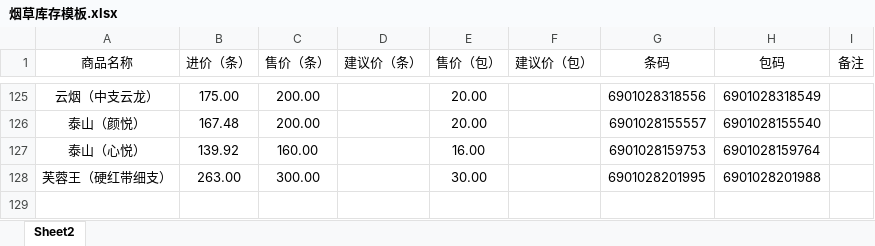
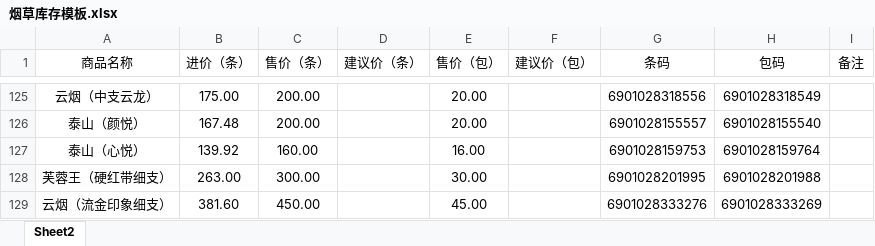
Before and after one commit to xiaolong110746/product-search-app, an Excel workbook: 烟草库存模板.xlsx, sheet Sheet2, drawn as a sheet; only a part is shown, gaps mark what is left out; values as stored, in another font and other column widths than the file's, no borders; the diff names each change by its address in the sheet, - before the commit and + after, or states it on an @@ line.

Commit message:
Add files via upload

```diff
--- a/烟草库存模板.xlsx (sheet Sheet2)
+++ b/烟草库存模板.xlsx (sheet Sheet2)
+row 129: 云烟（流金印象细支） | 381.60 | 450.00 |  | 45.00 |  | 6901028333276 | 6901028333269
```
